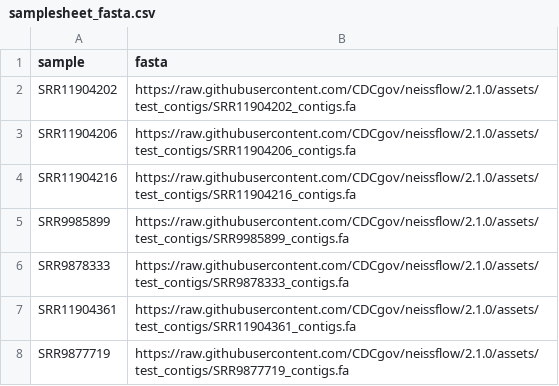
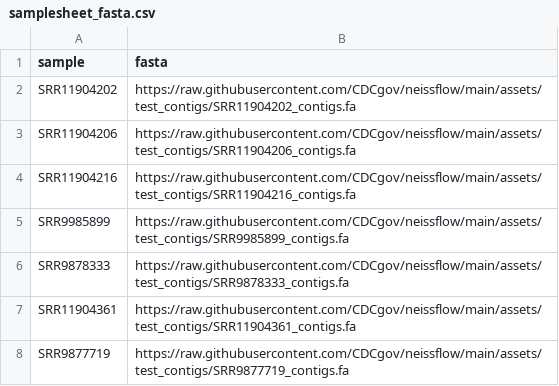
Before and after one commit to CDCgov/neissflow, a CSV file: assets/samplesheet_fasta.csv, drawn as a sheet.

```diff
--- a/assets/samplesheet_fasta.csv
+++ b/assets/samplesheet_fasta.csv
@@ -1,8 +1,8 @@
 sample,fasta
-SRR11904202,"https://raw.githubusercontent.com/CDCgov/neissflow/2.1.0/assets/test_contigs/SRR11904202_contigs.fa"
-SRR11904206,"https://raw.githubusercontent.com/CDCgov/neissflow/2.1.0/assets/test_contigs/SRR11904206_contigs.fa"
-SRR11904216,"https://raw.githubusercontent.com/CDCgov/neissflow/2.1.0/assets/test_contigs/SRR11904216_contigs.fa"
-SRR9985899,"https://raw.githubusercontent.com/CDCgov/neissflow/2.1.0/assets/test_contigs/SRR9985899_contigs.fa"
-SRR9878333,"https://raw.githubusercontent.com/CDCgov/neissflow/2.1.0/assets/test_contigs/SRR9878333_contigs.fa"
-SRR11904361,"https://raw.githubusercontent.com/CDCgov/neissflow/2.1.0/assets/test_contigs/SRR11904361_contigs.fa"
-SRR9877719,"https://raw.githubusercontent.com/CDCgov/neissflow/2.1.0/assets/test_contigs/SRR9877719_contigs.fa"
+SRR11904202,"https://raw.githubusercontent.com/CDCgov/neissflow/main/assets/test_contigs/SRR11904202_contigs.fa"
+SRR11904206,"https://raw.githubusercontent.com/CDCgov/neissflow/main/assets/test_contigs/SRR11904206_contigs.fa"
+SRR11904216,"https://raw.githubusercontent.com/CDCgov/neissflow/main/assets/test_contigs/SRR11904216_contigs.fa"
+SRR9985899,"https://raw.githubusercontent.com/CDCgov/neissflow/main/assets/test_contigs/SRR9985899_contigs.fa"
+SRR9878333,"https://raw.githubusercontent.com/CDCgov/neissflow/main/assets/test_contigs/SRR9878333_contigs.fa"
+SRR11904361,"https://raw.githubusercontent.com/CDCgov/neissflow/main/assets/test_contigs/SRR11904361_contigs.fa"
+SRR9877719,"https://raw.githubusercontent.com/CDCgov/neissflow/main/assets/test_contigs/SRR9877719_contigs.fa"
```
Also changed, not shown: assets/samplesheet_both.csv, 1 other file.
